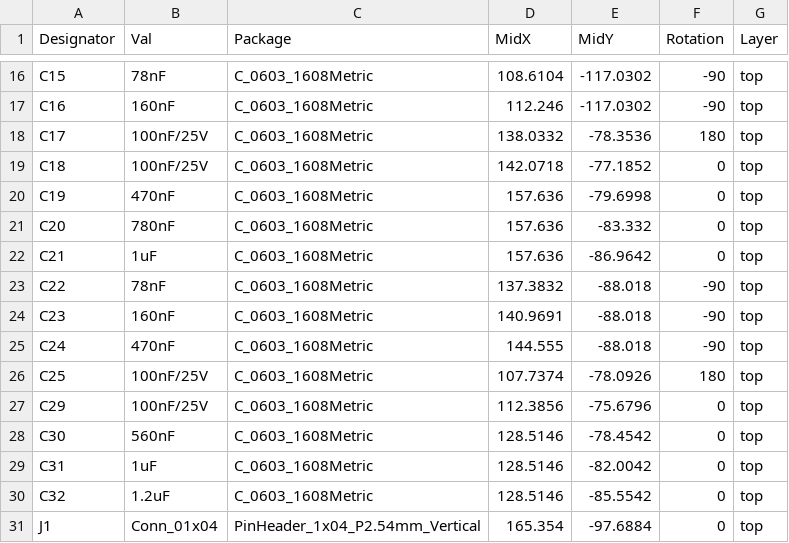
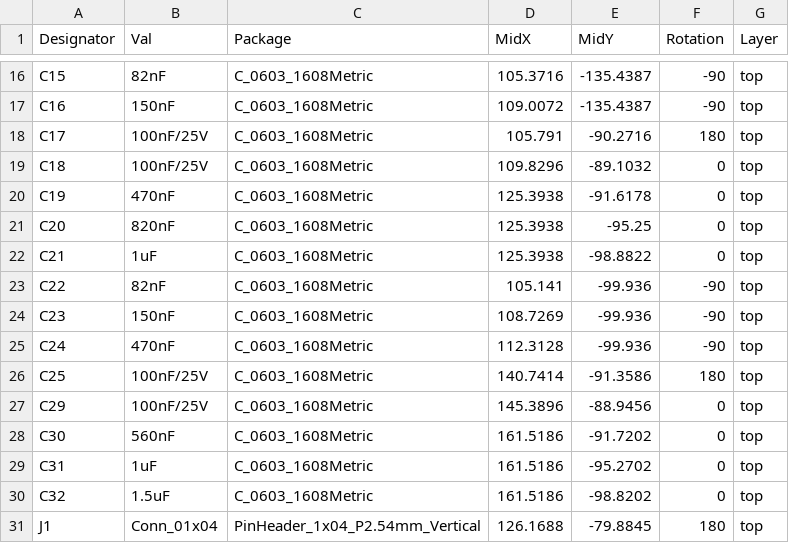
Before and after one commit to rohamid/push-button-controller-test, a CSV file: push-button-controller-fabs/B.O.M/push-button-controller-top-pos.csv, drawn as a sheet; only a part is shown, gaps mark what is left out; the diff covers the shown part only; the diff names each change by its address in the sheet, - before the commit and + after, or states it on an @@ line.

```diff
--- a/push-button-controller-fabs/B.O.M/push-button-controller-top-pos.csv
+++ b/push-button-controller-fabs/B.O.M/push-button-controller-top-pos.csv
-B16 (Val): 78nF
+B16 (Val): 82nF
-D16 (MidX): 108.6104
+D16 (MidX): 105.3716
-E16:E17 (MidY): -117.0302
+E16:E17 (MidY): -135.4387
-B17 (Val): 160nF
+B17 (Val): 150nF
-D17 (MidX): 112.246
+D17 (MidX): 109.0072
-D18 (MidX): 138.0332
+D18 (MidX): 105.791
-E18 (MidY): -78.3536
+E18 (MidY): -90.2716
-D19 (MidX): 142.0718
+D19 (MidX): 109.8296
-E19 (MidY): -77.1852
+E19 (MidY): -89.1032
-D20:D22 (MidX): 157.636
+D20:D22 (MidX): 125.3938
-E20 (MidY): -79.6998
+E20 (MidY): -91.6178
-B21 (Val): 780nF
+B21 (Val): 820nF
-E21 (MidY): -83.332
+E21 (MidY): -95.25
-E22 (MidY): -86.9642
+E22 (MidY): -98.8822
-B23 (Val): 78nF
+B23 (Val): 82nF
-D23 (MidX): 137.3832
+D23 (MidX): 105.141
-E23:E25 (MidY): -88.018
+E23:E25 (MidY): -99.936
-B24 (Val): 160nF
+B24 (Val): 150nF
-D24 (MidX): 140.9691
+D24 (MidX): 108.7269
-D25 (MidX): 144.555
+D25 (MidX): 112.3128
-D26 (MidX): 107.7374
+D26 (MidX): 140.7414
-E26 (MidY): -78.0926
+E26 (MidY): -91.3586
-D27 (MidX): 112.3856
+D27 (MidX): 145.3896
-E27 (MidY): -75.6796
+E27 (MidY): -88.9456
-D28:D30 (MidX): 128.5146
+D28:D30 (MidX): 161.5186
-E28 (MidY): -78.4542
+E28 (MidY): -91.7202
-E29 (MidY): -82.0042
+E29 (MidY): -95.2702
-B30 (Val): 1.2uF
+B30 (Val): 1.5uF
-E30 (MidY): -85.5542
+E30 (MidY): -98.8202
-D31 (MidX): 165.354
+D31 (MidX): 126.1688
-E31 (MidY): -97.6884
+E31 (MidY): -79.8845
-F31 (Rotation): 0
+F31 (Rotation): 180
```
Also changed, not shown: 111 edited cells elsewhere in this file, 29 other files.
